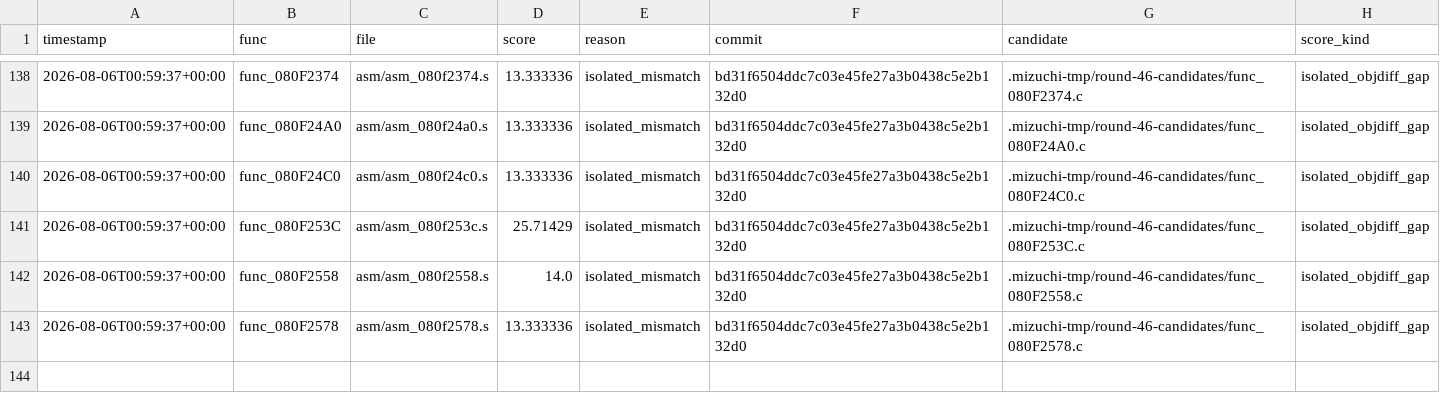
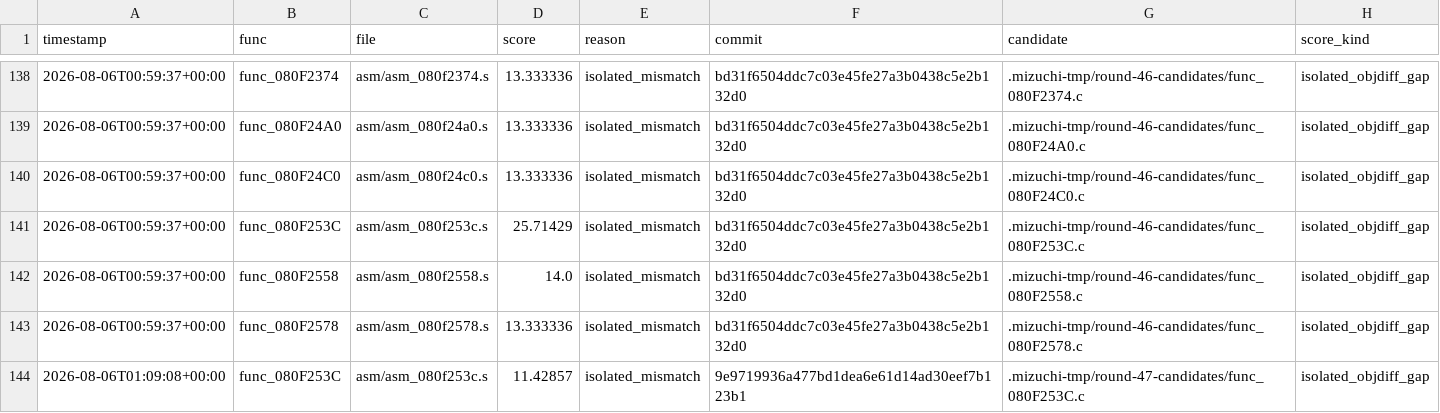
Before and after one commit to xXJSONDeruloXx/wariowareinc, a TSV file: tools/attempts.tsv, drawn as a sheet; only a part is shown, gaps mark what is left out; the diff names each change by its address in the sheet, - before the commit and + after, or states it on an @@ line.

Commit message:
feat: add batch 196 runtime table ordering fixes

```diff
--- a/tools/attempts.tsv
+++ b/tools/attempts.tsv
+row 144: 2026-08-06T01:09:08+00:00 | func_080F253C | asm/asm_080f253c.s | 11.42857 | isolated_mismatch | 9e9719936a477bd1dea6e61d14ad30eef7b123b1 | .mizuchi-tmp/round-47-candidates/func_080F253C.c | isolated_objdiff_gap
```
Also changed, not shown: 19 other files.
